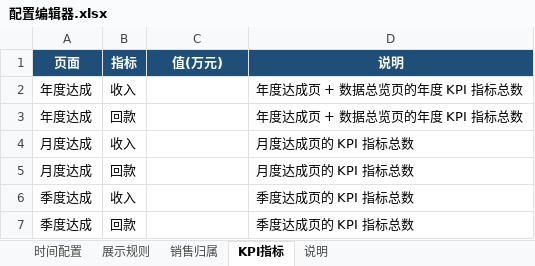
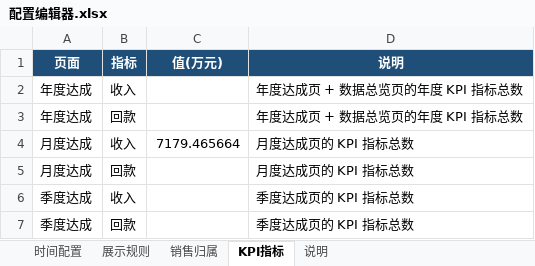
Before and after one commit to naohua168/Visual-Dashboard-System, an Excel workbook: config/配置编辑器.xlsx, sheet KPI指标, drawn as a sheet; values as stored, in another font and other column widths than the file's, no borders; the diff names each change by its address in the sheet, - before the commit and + after, or states it on an @@ line.

```diff
--- a/config/配置编辑器.xlsx (sheet KPI指标)
+++ b/config/配置编辑器.xlsx (sheet KPI指标)
-C4 (值(万元)): (empty)
+C4 (值(万元)): 7179.465664
```
Also changed, not shown: 4 other files.
